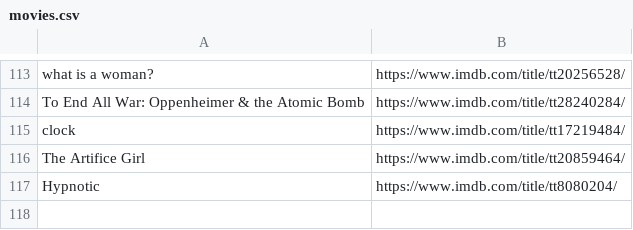
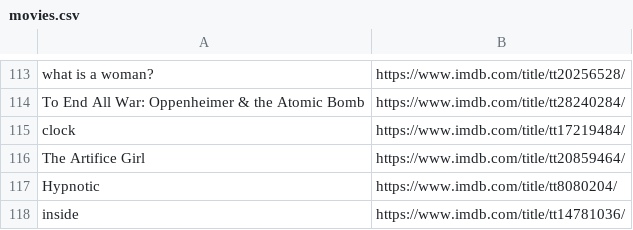
Before and after one commit to kusti420/420recommendations, a CSV file: kusti420recommendations/movies.csv, drawn as a sheet; only a part is shown, gaps mark what is left out; the diff names each change by its address in the sheet, - before the commit and + after, or states it on an @@ line.

Commit message:
idk

```diff
--- a/kusti420recommendations/movies.csv
+++ b/kusti420recommendations/movies.csv
+row 118: inside | https://www.imdb.com/title/tt14781036/
```
